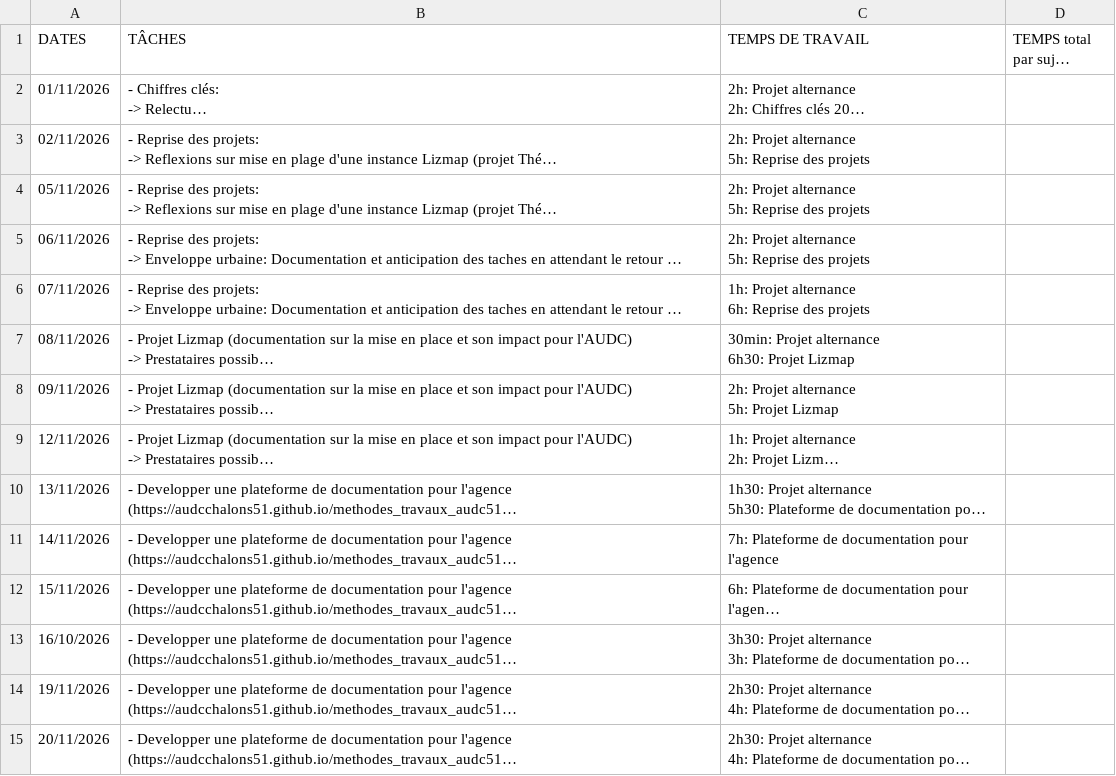
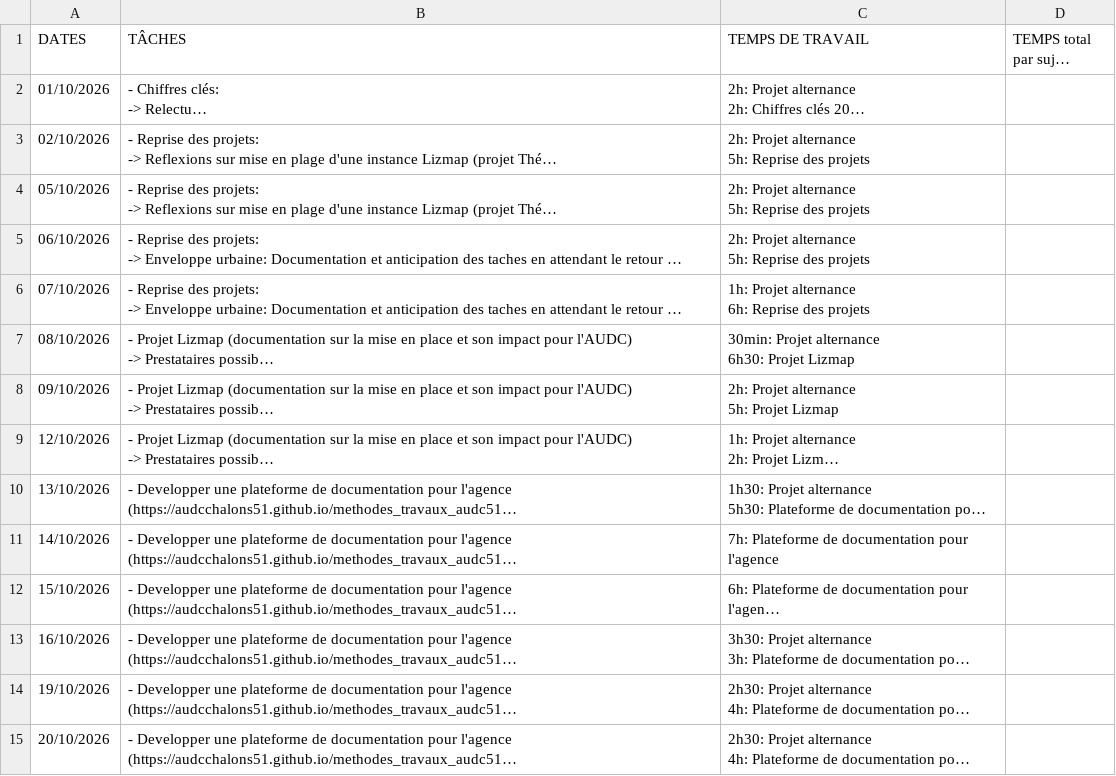
Before and after one commit to audcchalons51/gestion-temps-audc, a CSV file: data/Abdou_GUENE.csv, drawn as a sheet; long unchanged cells end in …; the diff names each change by its address in the sheet, - before the commit and + after, or states it on an @@ line.

Commit message:
Update Abdou_GUENE.csv

```diff
--- a/data/Abdou_GUENE.csv
+++ b/data/Abdou_GUENE.csv
-A2 (DATES): 01/11/2026
+A2 (DATES): 01/10/2026
-A3 (DATES): 02/11/2026
+A3 (DATES): 02/10/2026
-A4 (DATES): 05/11/2026
+A4 (DATES): 05/10/2026
-A5 (DATES): 06/11/2026
+A5 (DATES): 06/10/2026
-A6 (DATES): 07/11/2026
+A6 (DATES): 07/10/2026
-A7 (DATES): 08/11/2026
+A7 (DATES): 08/10/2026
-A8 (DATES): 09/11/2026
+A8 (DATES): 09/10/2026
-A9 (DATES): 12/11/2026
+A9 (DATES): 12/10/2026
-A10 (DATES): 13/11/2026
+A10 (DATES): 13/10/2026
-A11 (DATES): 14/11/2026
+A11 (DATES): 14/10/2026
-A12 (DATES): 15/11/2026
+A12 (DATES): 15/10/2026
-A14 (DATES): 19/11/2026
+A14 (DATES): 19/10/2026
-A15 (DATES): 20/11/2026
+A15 (DATES): 20/10/2026
```
